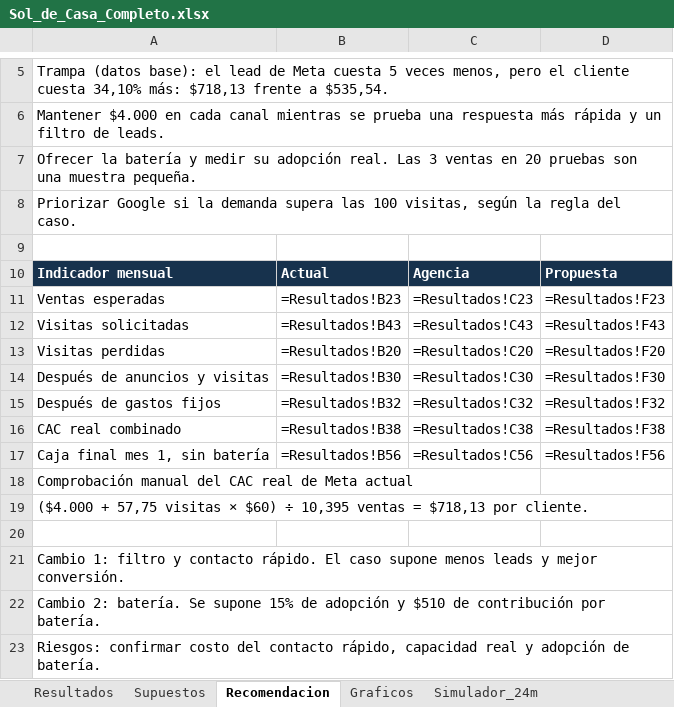
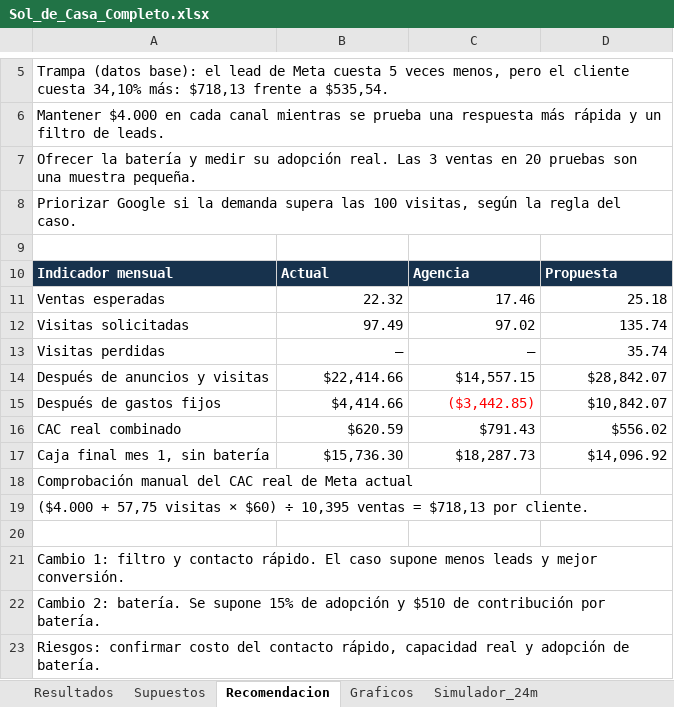
Before and after one commit to danielramirez272006-arch/Sol-de-Casa, an Excel workbook: entregables/Sol_de_Casa_Completo.xlsx, sheet Recomendacion, drawn as a sheet; only a part is shown, gaps mark what is left out; values as stored, in another font and other column widths than the file's, no borders; formulas without a stored value are shown as written; the diff names each change by its address in the sheet, - before the commit and + after, or states it on an @@ line.

```diff
--- a/entregables/Sol_de_Casa_Completo.xlsx (sheet Recomendacion)
+++ b/entregables/Sol_de_Casa_Completo.xlsx (sheet Recomendacion)
-B11: =Resultados!B23
+B11: 22.32
-C11: =Resultados!C23
+C11: 17.46
-D11: =Resultados!F23
+D11: 25.18
-B12: =Resultados!B43
+B12: 97.49
-C12: =Resultados!C43
+C12: 97.02
-D12: =Resultados!F43
+D12: 135.74
-B13: =Resultados!B20
+B13: –
-C13: =Resultados!C20
+C13: –
-D13: =Resultados!F20
+D13: 35.74
-B14: =Resultados!B30
+B14: $22,414.66
-C14: =Resultados!C30
+C14: $14,557.15
-D14: =Resultados!F30
+D14: $28,842.07
-B15: =Resultados!B32
+B15: $4,414.66
-C15: =Resultados!C32
+C15: ($3,442.85)
-C15 text colour: black
+C15 text colour: #FF0000
-D15: =Resultados!F32
+D15: $10,842.07
-B16: =Resultados!B38
+B16: $620.59
-C16: =Resultados!C38
+C16: $791.43
-D16: =Resultados!F38
+D16: $556.02
-B17: =Resultados!B56
+B17: $15,736.30
-C17: =Resultados!C56
+C17: $18,287.73
-D17: =Resultados!F56
+D17: $14,096.92
```
Also changed, not shown: sheet Simulador_24m, sheet Resultados, sheet Graficos, charts or pictures, 1 other file.
